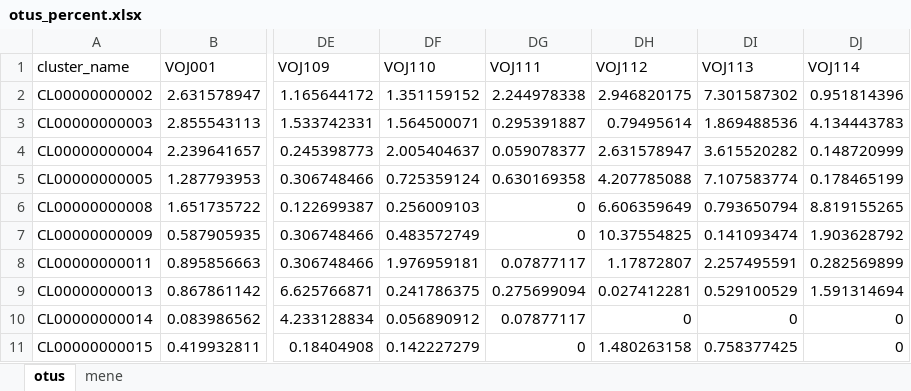
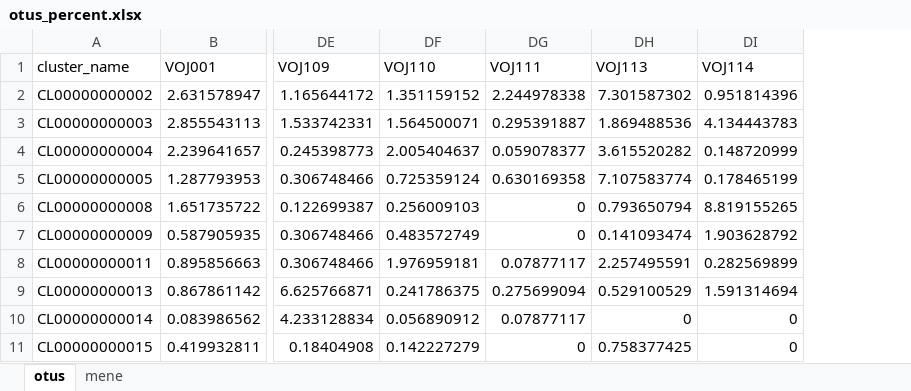
Before and after one commit to TlaskalV/NMDS_shiny, an Excel workbook: otus_percent.xlsx, sheet otus, drawn as a sheet; only a part is shown, gaps mark what is left out; values as stored, in another font and other column widths than the file's, no borders; the diff names each change by its address in the sheet, - before the commit and + after, or states it on an @@ line.

Commit message:
table modified

```diff
--- a/otus_percent.xlsx (sheet otus)
+++ b/otus_percent.xlsx (sheet otus)
-column DH (VOJ112), rows 2-11: 2.946820175 | 0.79495614 | 2.631578947 | 4.207785088 | 6.606359649 | 10.37554825 | 1.17872807 | 0.027412281 | 0 | 1.480263158
```
Also changed, not shown: sheet mene.
